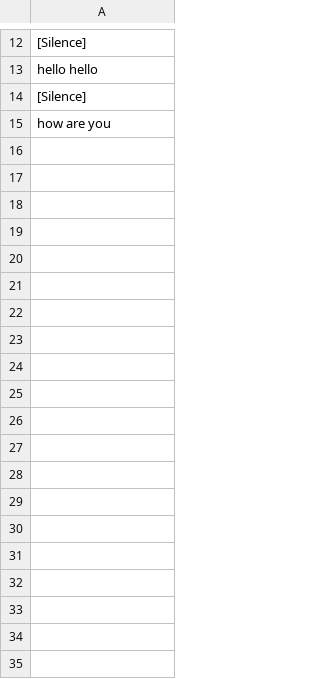
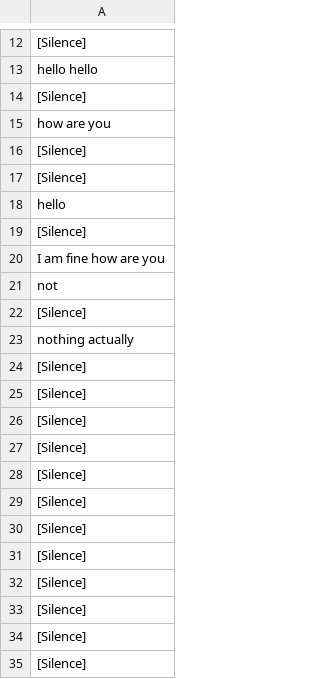
Before and after one commit to IsurangaSilva/Advancements-in-Digital-Healthcare-Technologies, a CSV file: src/transcriptions/full_transcript/full_transcript.csv, drawn as a sheet; only a part is shown, gaps mark what is left out; the diff covers the shown part only.

```diff
--- a/src/transcriptions/full_transcript/full_transcript.csv
+++ b/src/transcriptions/full_transcript/full_transcript.csv
@@ -15 +15,21 @@ hello hello
 how are you
+[Silence]
+[Silence]
+hello
+[Silence]
+I am fine how are you
+not
+[Silence]
+nothing actually
+[Silence]
+[Silence]
+[Silence]
+[Silence]
+[Silence]
+[Silence]
+[Silence]
+[Silence]
+[Silence]
+[Silence]
+[Silence]
+[Silence]
```
Also changed, not shown: 51 added rows elsewhere in this file, src/result/Audio/voice_prediction.csv, 5 other files.
